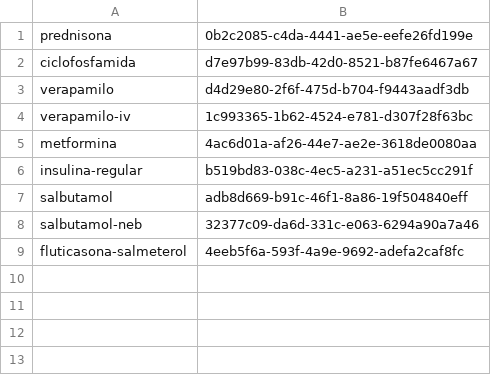
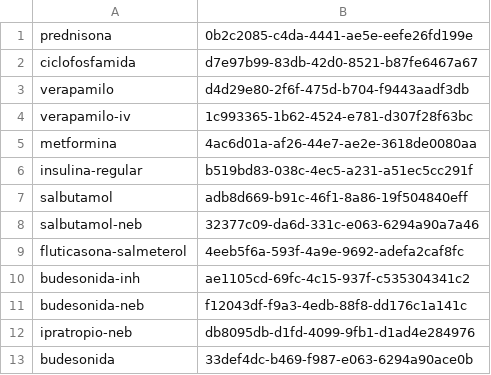
Before and after one commit to medenresumen-netizen/Medicina-en-resumen, a TSV file: pedir.tsv, drawn as a sheet; the diff names each change by its address in the sheet, - before the commit and + after, or states it on an @@ line.

```diff
--- a/pedir.tsv
+++ b/pedir.tsv
+row 10: budesonida-inh | ae1105cd-69fc-4c15-937f-c535304341c2
+row 11: budesonida-neb | f12043df-f9a3-4edb-88f8-dd176c1a141c
+row 12: ipratropio-neb | db8095db-d1fd-4099-9fb1-d1ad4e284976
+row 13: budesonida | 33def4dc-b469-f987-e063-6294a90ace0b
```
Also changed, not shown: lista.tsv.
